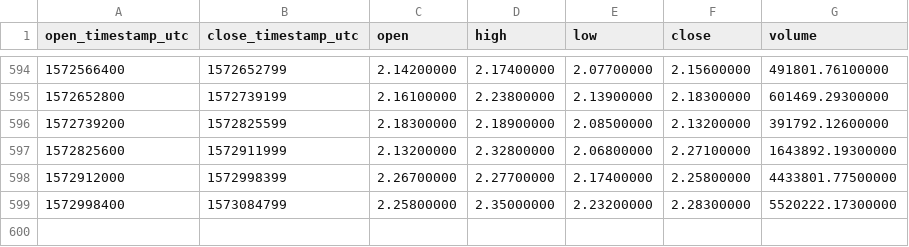
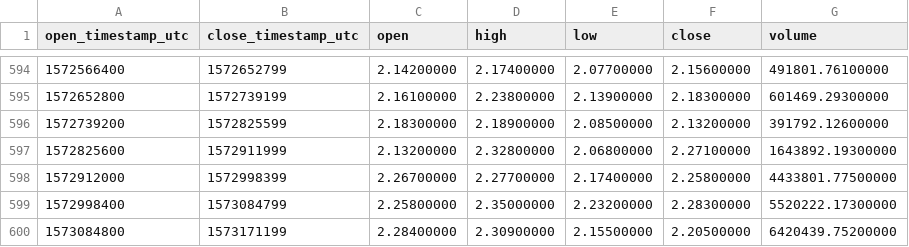
Before and after one commit to cryptobigbro/binance-QTUMUSDT, a CSV file: binance-QTUMUSDT-1d.csv, drawn as a sheet; only a part is shown, gaps mark what is left out.

Commit message:
Update OHLCV data.

```diff
--- a/binance-QTUMUSDT-1d.csv
+++ b/binance-QTUMUSDT-1d.csv
@@ -599 +599,2 @@ open_timestamp_utc,close_timestamp_utc,open,high,low,close,volume
 1572998400,1573084799,2.25800000,2.35000000,2.23200000,2.28300000,5520222.17300000
+1573084800,1573171199,2.28400000,2.30900000,2.15500000,2.20500000,6420439.75200000
```
Also changed, not shown: 1 other file.
